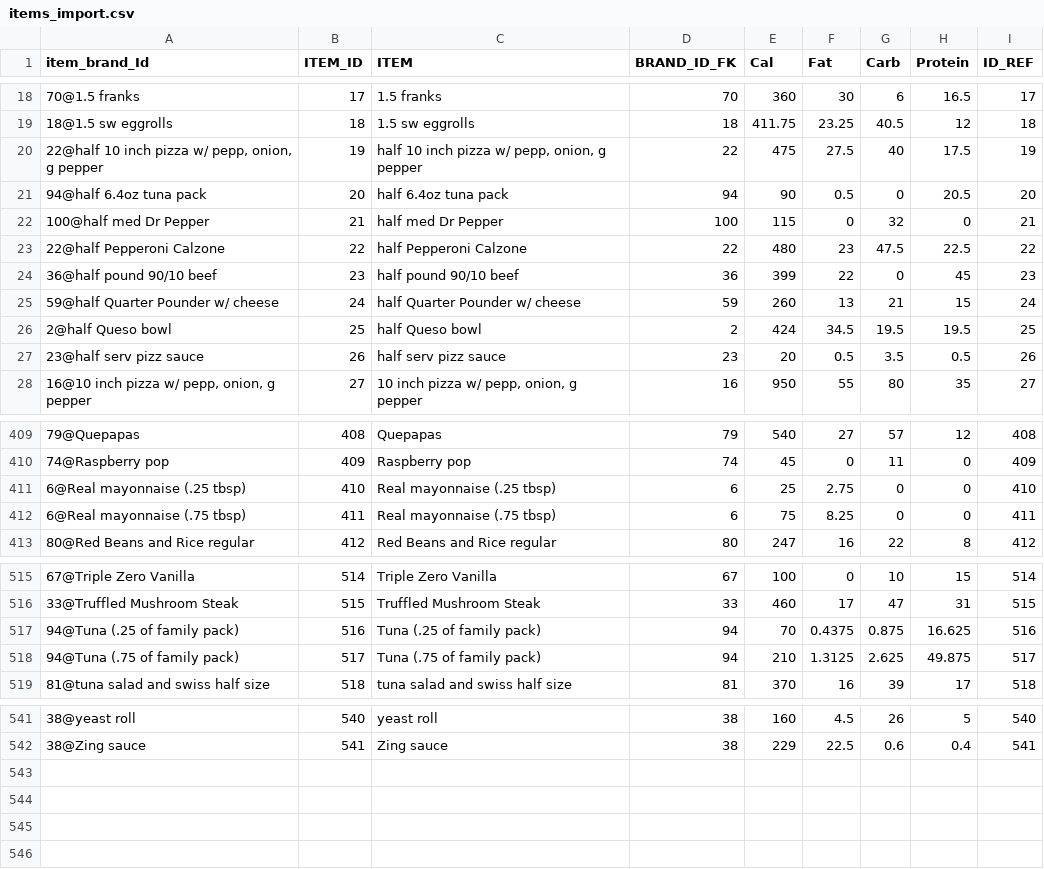
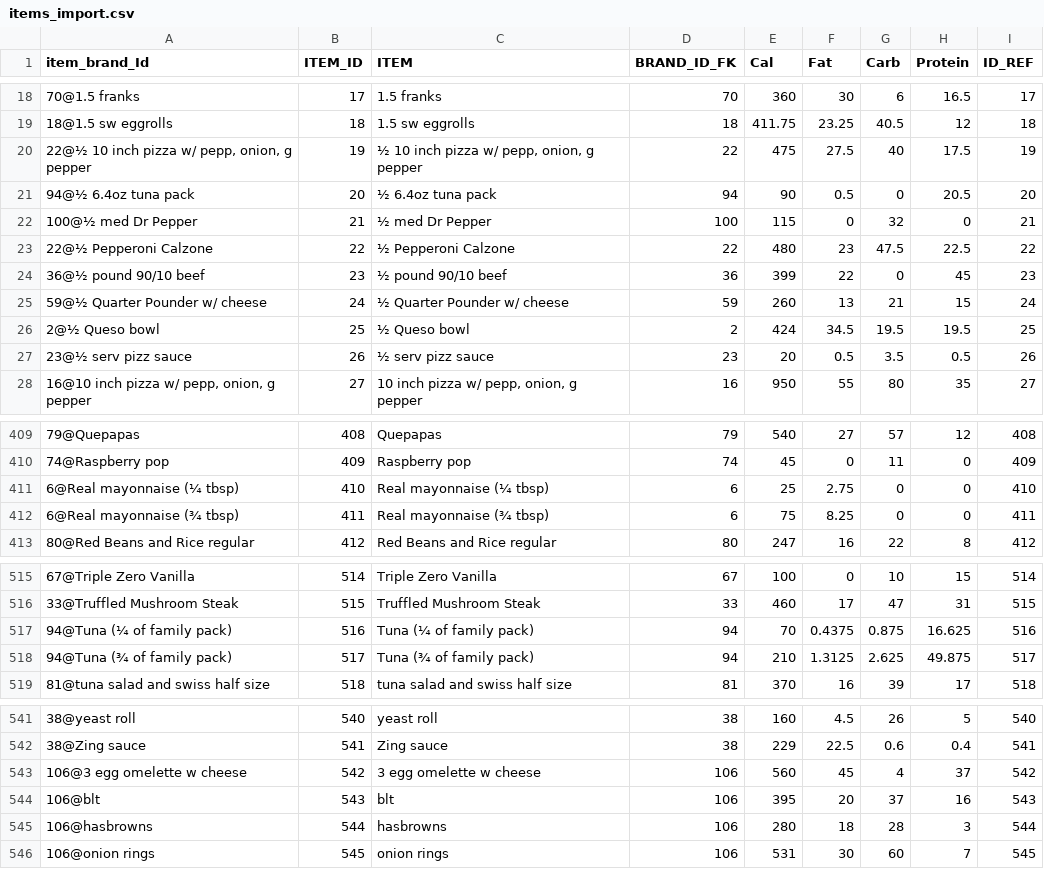
Before and after one commit to SRogan26/calorieLog, a CSV file: csv/items_import.csv, drawn as a sheet; only a part is shown, gaps mark what is left out; the diff covers the shown part only.

Commit message:
added a couple of item records to import csv

```diff
--- a/csv/items_import.csv
+++ b/csv/items_import.csv
@@ -19,10 +19,10 @@ item_brand_Id,ITEM_ID,ITEM,BRAND_ID_FK,Cal,Fat,Carb,Protein,ID_REF
 18@1.5 sw eggrolls,18,1.5 sw eggrolls,18,411.75,23.25,40.5,12,18
-"22@half 10 inch pizza w/ pepp, onion, g pepper",19,"half 10 inch pizza w/ pepp, onion, g pepper",22,475,27.5,40,17.5,19
-94@half 6.4oz tuna pack,20,half 6.4oz tuna pack,94,90,0.5,0,20.5,20
-100@half med Dr Pepper,21,half med Dr Pepper,100,115,0,32,0,21
-22@half Pepperoni Calzone,22,half Pepperoni Calzone,22,480,23,47.5,22.5,22
-36@half pound 90/10 beef,23,half pound 90/10 beef,36,399,22,0,45,23
-59@half Quarter Pounder w/ cheese,24,half Quarter Pounder w/ cheese,59,260,13,21,15,24
-2@half Queso bowl,25,half Queso bowl,2,424,34.5,19.5,19.5,25
-23@half serv pizz sauce,26,half serv pizz sauce,23,20,0.5,3.5,0.5,26
+"22@½ 10 inch pizza w/ pepp, onion, g pepper",19,"½ 10 inch pizza w/ pepp, onion, g pepper",22,475,27.5,40,17.5,19
+94@½ 6.4oz tuna pack,20,½ 6.4oz tuna pack,94,90,0.5,0,20.5,20
+100@½ med Dr Pepper,21,½ med Dr Pepper,100,115,0,32,0,21
+22@½ Pepperoni Calzone,22,½ Pepperoni Calzone,22,480,23,47.5,22.5,22
+36@½ pound 90/10 beef,23,½ pound 90/10 beef,36,399,22,0,45,23
+59@½ Quarter Pounder w/ cheese,24,½ Quarter Pounder w/ cheese,59,260,13,21,15,24
+2@½ Queso bowl,25,½ Queso bowl,2,424,34.5,19.5,19.5,25
+23@½ serv pizz sauce,26,½ serv pizz sauce,23,20,0.5,3.5,0.5,26
 "16@10 inch pizza w/ pepp, onion, g pepper",27,"10 inch pizza w/ pepp, onion, g pepper",16,950,55,80,35,27
@@ -410,4 +410,4 @@ item_brand_Id,ITEM_ID,ITEM,BRAND_ID_FK,Cal,Fat,Carb,Protein,ID_REF
 74@Raspberry pop,409,Raspberry pop,74,45,0,11,0,409
-6@Real mayonnaise (.25 tbsp),410,Real mayonnaise (.25 tbsp),6,25,2.75,0,0,410
-6@Real mayonnaise (.75 tbsp),411,Real mayonnaise (.75 tbsp),6,75,8.25,0,0,411
+6@Real mayonnaise (¼ tbsp),410,Real mayonnaise (¼ tbsp),6,25,2.75,0,0,410
+6@Real mayonnaise (¾ tbsp),411,Real mayonnaise (¾ tbsp),6,75,8.25,0,0,411
 80@Red Beans and Rice regular,412,Red Beans and Rice regular,80,247,16,22,8,412
@@ -516,4 +516,4 @@ item_brand_Id,ITEM_ID,ITEM,BRAND_ID_FK,Cal,Fat,Carb,Protein,ID_REF
 33@Truffled Mushroom Steak,515,Truffled Mushroom Steak,33,460,17,47,31,515
-94@Tuna (.25 of family pack),516,Tuna (.25 of family pack),94,70,0.4375,0.875,16.625,516
-94@Tuna (.75 of family pack),517,Tuna (.75 of family pack),94,210,1.3125,2.625,49.875,517
+94@Tuna (¼ of family pack),516,Tuna (¼ of family pack),94,70,0.4375,0.875,16.625,516
+94@Tuna (¾ of family pack),517,Tuna (¾ of family pack),94,210,1.3125,2.625,49.875,517
 81@tuna salad and swiss half size,518,tuna salad and swiss half size,81,370,16,39,17,518
@@ -542 +542,5 @@ item_brand_Id,ITEM_ID,ITEM,BRAND_ID_FK,Cal,Fat,Carb,Protein,ID_REF
 38@Zing sauce,541,Zing sauce,38,229,22.5,0.6,0.4,541
+106@3 egg omelette w cheese,542,3 egg omelette w cheese,106,560,45,4,37,542
+106@blt,543,blt,106,395,20,37,16,543
+106@hasbrowns,544,hasbrowns,106,280,18,28,3,544
+106@onion rings,545,onion rings,106,531,30,60,7,545
```
Also changed, not shown: 14 edited cells elsewhere in this file, 1 other file.
